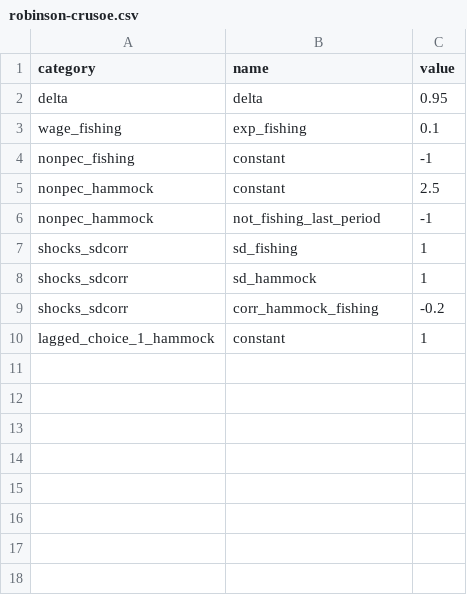
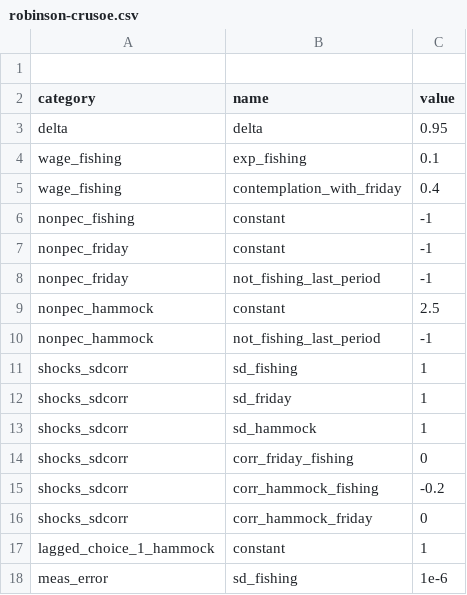
Before and after one commit to peisenha/dev-respy, a CSV file: robinson-crusoe.csv, drawn as a sheet; the diff names each change by its address in the sheet, - before the commit and + after, or states it on an @@ line.

```diff
--- a/robinson-crusoe.csv
+++ b/robinson-crusoe.csv
+row 1: (empty)
+row 5: wage_fishing | contemplation_with_friday | 0.4
+row 7: nonpec_friday | constant | -1
+row 8: nonpec_friday | not_fishing_last_period | -1
+row 12: shocks_sdcorr | sd_friday | 1
+row 14: shocks_sdcorr | corr_friday_fishing | 0
+row 16: shocks_sdcorr | corr_hammock_friday | 0
+row 18: meas_error | sd_fishing | 1e-6
```
Also changed, not shown: 4 other files.
